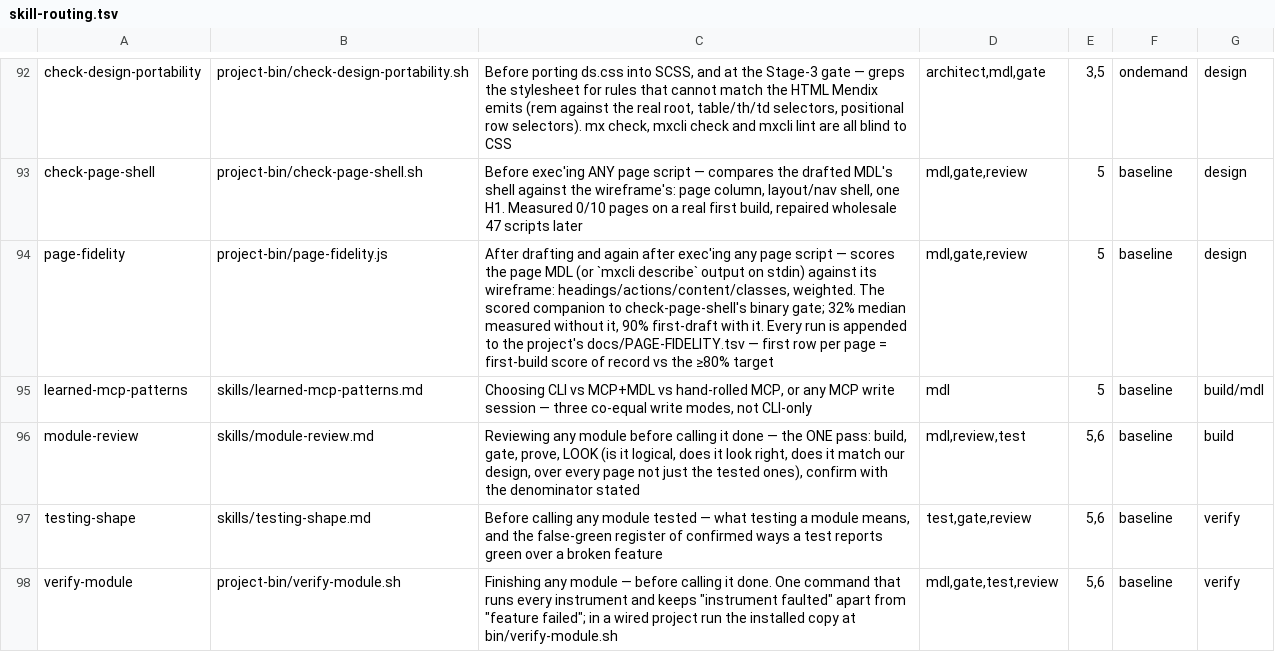
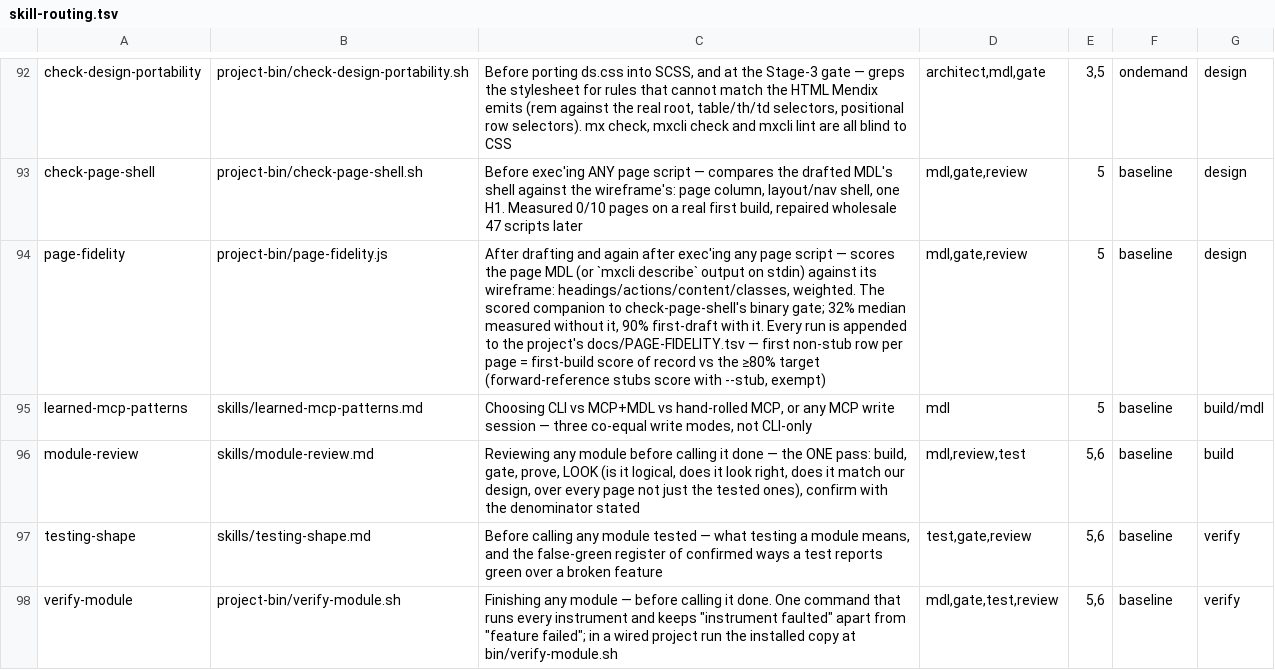
Before and after one commit to MendixMau/mxcli-project-toolkit, a TSV file: bin/lib/skill-routing.tsv, drawn as a sheet; only a part is shown, gaps mark what is left out.

```diff
--- a/bin/lib/skill-routing.tsv
+++ b/bin/lib/skill-routing.tsv
@@ -93,3 +93,3 @@ check-design-portability	project-bin/check-design-portability.sh	Before porting
 check-page-shell	project-bin/check-page-shell.sh	Before exec'ing ANY page script — compares the drafted MDL's shell against the wireframe's: page column, layout/nav shell, one H1. Measured 0/10 pages on a real first build, repaired wholesale 47 scripts later	mdl,gate,review	5	baseline	design
-page-fidelity	project-bin/page-fidelity.js	After drafting and again after exec'ing any page script — scores the page MDL (or `mxcli describe` output on stdin) against its wireframe: headings/actions/content/classes, weighted. The scored companion to check-page-shell's binary gate; 32% median measured without it, 90% first-draft with it. Every run is appended to the project's docs/PAGE-FIDELITY.tsv — first row per page = first-build score of record vs the ≥80% target	mdl,gate,review	5	baseline	design
+page-fidelity	project-bin/page-fidelity.js	After drafting and again after exec'ing any page script — scores the page MDL (or `mxcli describe` output on stdin) against its wireframe: headings/actions/content/classes, weighted. The scored companion to check-page-shell's binary gate; 32% median measured without it, 90% first-draft with it. Every run is appended to the project's docs/PAGE-FIDELITY.tsv — first non-stub row per page = first-build score of record vs the ≥80% target (forward-reference stubs score with --stub, exempt)	mdl,gate,review	5	baseline	design
 learned-mcp-patterns	skills/learned-mcp-patterns.md	Choosing CLI vs MCP+MDL vs hand-rolled MCP, or any MCP write session — three co-equal write modes, not CLI-only	mdl	5	baseline	build/mdl
```
Also changed, not shown: 10 other files.
